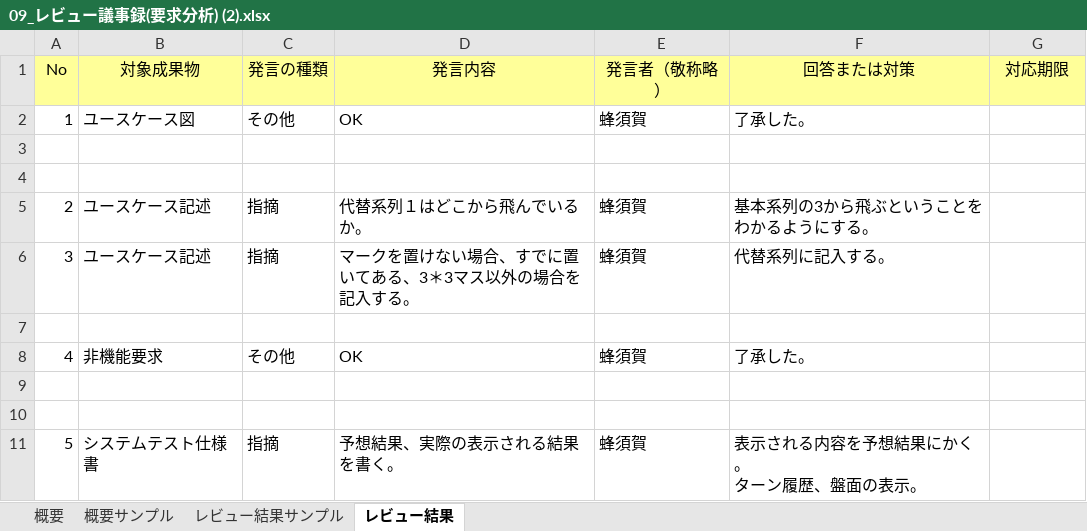
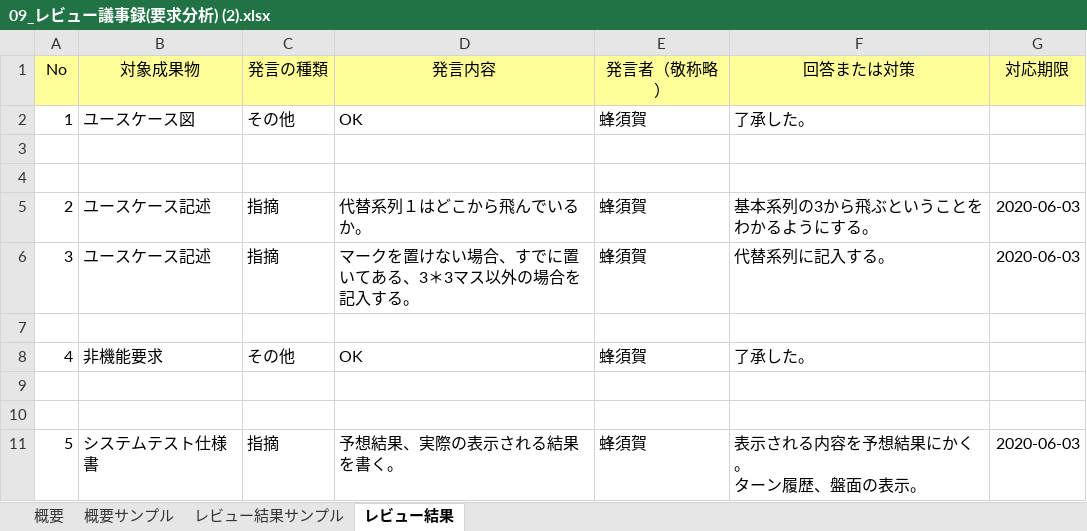
Before and after one commit to koki12378/-09_-, an Excel workbook: 01_要求分析/09_レビュー議事録(要求分析) (2).xlsx, sheet レビュー結果, drawn as a sheet; values as stored, in another font and other column widths than the file's, no borders; the diff names each change by its address in the sheet, - before the commit and + after, or states it on an @@ line.

Commit message:
追記

```diff
--- a/01_要求分析/09_レビュー議事録(要求分析) (2).xlsx (sheet レビュー結果)
+++ b/01_要求分析/09_レビュー議事録(要求分析) (2).xlsx (sheet レビュー結果)
-G5:G6 (対応期限): (empty)
+G5:G6 (対応期限): 2020-06-03
-G11 (対応期限): (empty)
+G11 (対応期限): 2020-06-03
```
